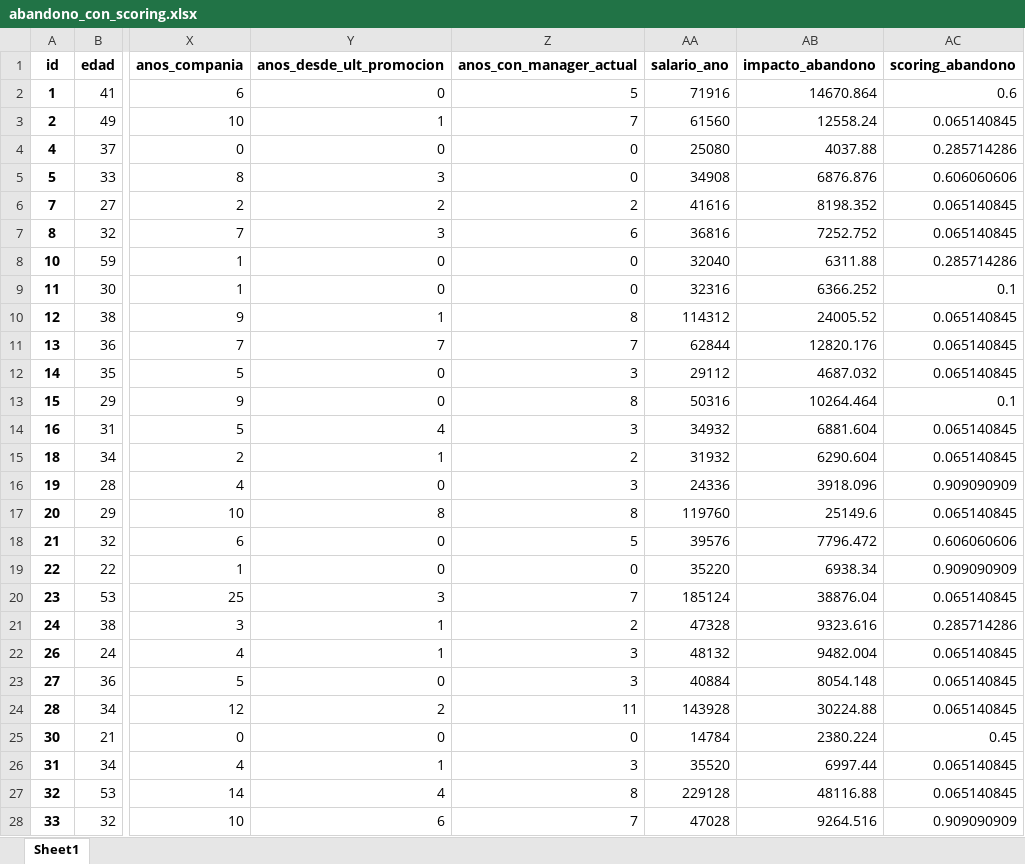
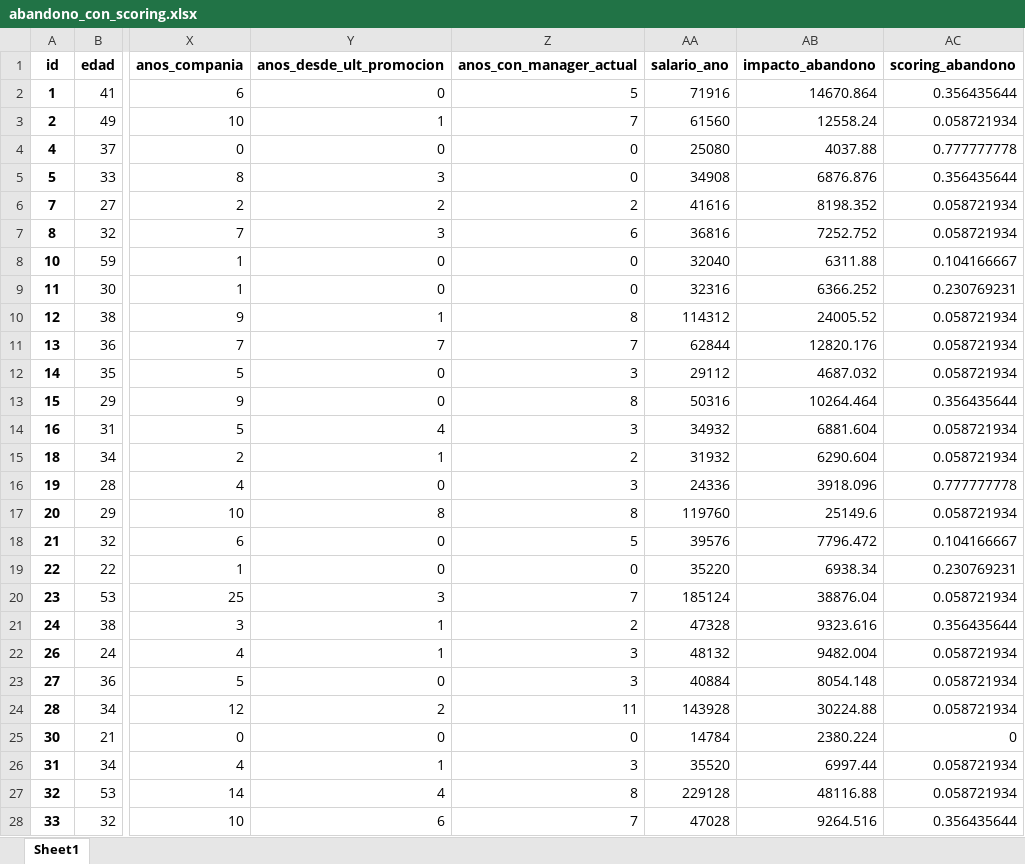
Before and after one commit to ColossalCoin/Simulated-first-week, an Excel workbook: data/abandono_con_scoring.xlsx, sheet Sheet1, drawn as a sheet; only a part is shown, gaps mark what is left out; values as stored, in another font and other column widths than the file's, no borders; the diff covers the shown part only; the diff names each change by its address in the sheet, - before the commit and + after, or states it on an @@ line.

```diff
--- a/data/abandono_con_scoring.xlsx (sheet Sheet1)
+++ b/data/abandono_con_scoring.xlsx (sheet Sheet1)
-AC2 (scoring_abandono): 0.6
+AC2 (scoring_abandono): 0.356435644
-AC3 (scoring_abandono): 0.065140845
+AC3 (scoring_abandono): 0.058721934
-AC4 (scoring_abandono): 0.285714286
+AC4 (scoring_abandono): 0.777777778
-AC5 (scoring_abandono): 0.606060606
+AC5 (scoring_abandono): 0.356435644
-AC6:AC7 (scoring_abandono): 0.065140845
+AC6:AC7 (scoring_abandono): 0.058721934
-AC8 (scoring_abandono): 0.285714286
+AC8 (scoring_abandono): 0.104166667
-AC9 (scoring_abandono): 0.1
+AC9 (scoring_abandono): 0.230769231
-AC10:AC12 (scoring_abandono): 0.065140845
+AC10:AC12 (scoring_abandono): 0.058721934
-AC13 (scoring_abandono): 0.1
+AC13 (scoring_abandono): 0.356435644
-AC14:AC15 (scoring_abandono): 0.065140845
+AC14:AC15 (scoring_abandono): 0.058721934
-AC16 (scoring_abandono): 0.909090909
+AC16 (scoring_abandono): 0.777777778
-AC17 (scoring_abandono): 0.065140845
+AC17 (scoring_abandono): 0.058721934
-AC18 (scoring_abandono): 0.606060606
+AC18 (scoring_abandono): 0.104166667
-AC19 (scoring_abandono): 0.909090909
+AC19 (scoring_abandono): 0.230769231
-AC20 (scoring_abandono): 0.065140845
+AC20 (scoring_abandono): 0.058721934
-AC21 (scoring_abandono): 0.285714286
+AC21 (scoring_abandono): 0.356435644
-AC22:AC24 (scoring_abandono): 0.065140845
+AC22:AC24 (scoring_abandono): 0.058721934
-AC25 (scoring_abandono): 0.45
+AC25 (scoring_abandono): 0
-AC26:AC27 (scoring_abandono): 0.065140845
+AC26:AC27 (scoring_abandono): 0.058721934
-AC28 (scoring_abandono): 0.909090909
+AC28 (scoring_abandono): 0.356435644
```
Also changed, not shown: 1442 edited cells elsewhere in this sheet, 1 other file.
